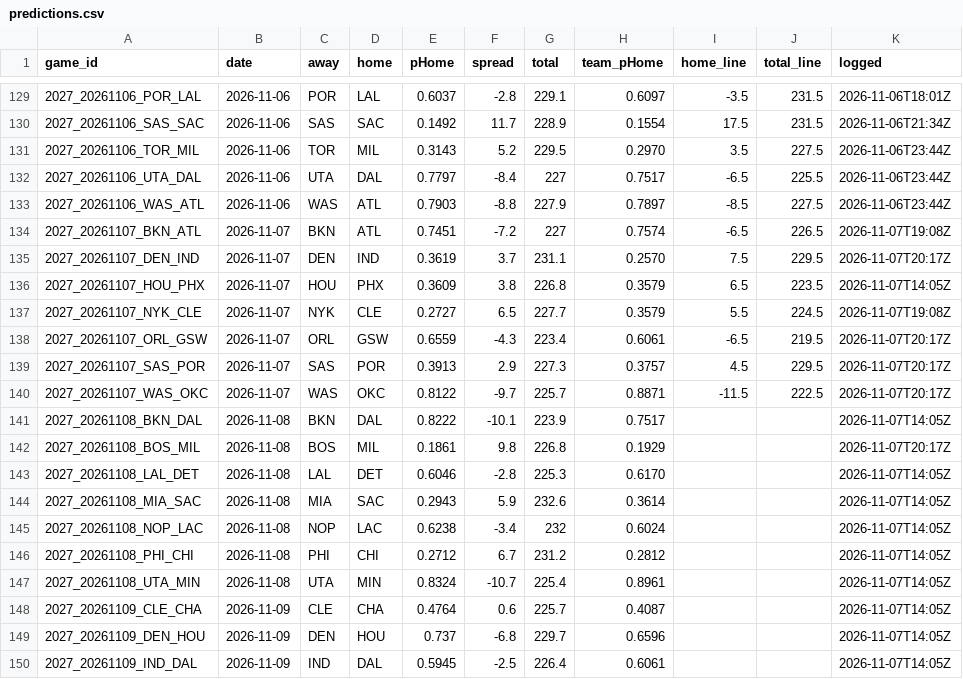
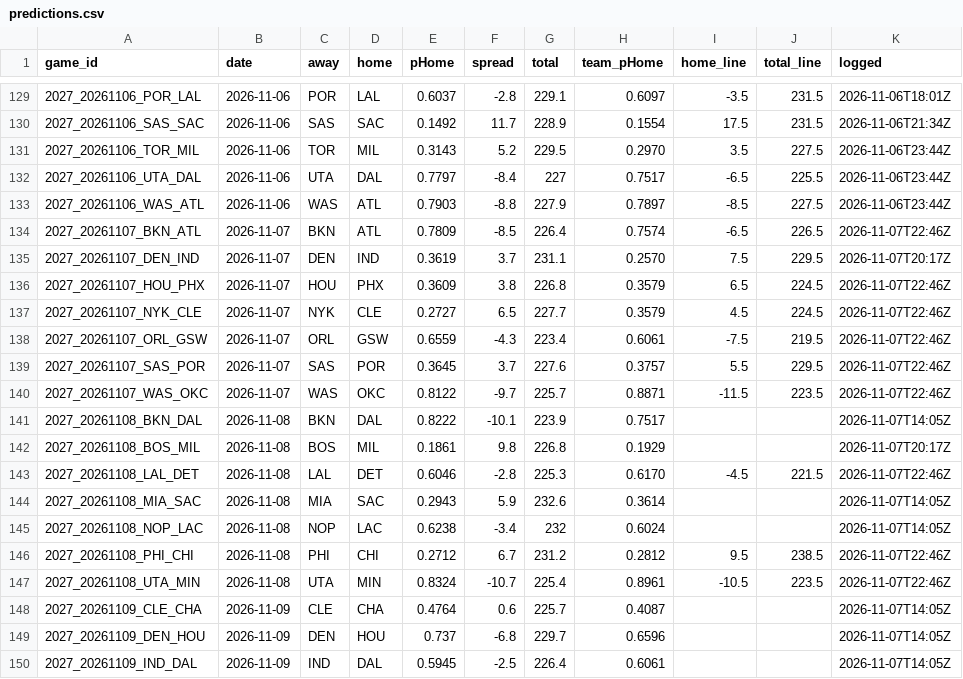
Before and after one commit to DEMON-X13/nba-hub, a CSV file: data/predictions.csv, drawn as a sheet; only a part is shown, gaps mark what is left out.

```diff
--- a/data/predictions.csv
+++ b/data/predictions.csv
@@ -133,16 +133,16 @@ game_id,date,away,home,pHome,spread,total,team_pHome,home_line,total_line,logged
 2027_20261106_WAS_ATL,2026-11-06,WAS,ATL,0.7903,-8.8,227.9,0.7897,-8.5,227.5,2026-11-06T23:44Z
-2027_20261107_BKN_ATL,2026-11-07,BKN,ATL,0.7451,-7.2,227,0.7574,-6.5,226.5,2026-11-07T19:08Z
+2027_20261107_BKN_ATL,2026-11-07,BKN,ATL,0.7809,-8.5,226.4,0.7574,-6.5,226.5,2026-11-07T22:46Z
 2027_20261107_DEN_IND,2026-11-07,DEN,IND,0.3619,3.7,231.1,0.2570,7.5,229.5,2026-11-07T20:17Z
-2027_20261107_HOU_PHX,2026-11-07,HOU,PHX,0.3609,3.8,226.8,0.3579,6.5,223.5,2026-11-07T14:05Z
-2027_20261107_NYK_CLE,2026-11-07,NYK,CLE,0.2727,6.5,227.7,0.3579,5.5,224.5,2026-11-07T19:08Z
-2027_20261107_ORL_GSW,2026-11-07,ORL,GSW,0.6559,-4.3,223.4,0.6061,-6.5,219.5,2026-11-07T20:17Z
-2027_20261107_SAS_POR,2026-11-07,SAS,POR,0.3913,2.9,227.3,0.3757,4.5,229.5,2026-11-07T20:17Z
-2027_20261107_WAS_OKC,2026-11-07,WAS,OKC,0.8122,-9.7,225.7,0.8871,-11.5,222.5,2026-11-07T20:17Z
+2027_20261107_HOU_PHX,2026-11-07,HOU,PHX,0.3609,3.8,226.8,0.3579,6.5,224.5,2026-11-07T22:46Z
+2027_20261107_NYK_CLE,2026-11-07,NYK,CLE,0.2727,6.5,227.7,0.3579,4.5,224.5,2026-11-07T22:46Z
+2027_20261107_ORL_GSW,2026-11-07,ORL,GSW,0.6559,-4.3,223.4,0.6061,-7.5,219.5,2026-11-07T22:46Z
+2027_20261107_SAS_POR,2026-11-07,SAS,POR,0.3645,3.7,227.6,0.3757,5.5,229.5,2026-11-07T22:46Z
+2027_20261107_WAS_OKC,2026-11-07,WAS,OKC,0.8122,-9.7,225.7,0.8871,-11.5,223.5,2026-11-07T22:46Z
 2027_20261108_BKN_DAL,2026-11-08,BKN,DAL,0.8222,-10.1,223.9,0.7517,,,2026-11-07T14:05Z
 2027_20261108_BOS_MIL,2026-11-08,BOS,MIL,0.1861,9.8,226.8,0.1929,,,2026-11-07T20:17Z
-2027_20261108_LAL_DET,2026-11-08,LAL,DET,0.6046,-2.8,225.3,0.6170,,,2026-11-07T14:05Z
+2027_20261108_LAL_DET,2026-11-08,LAL,DET,0.6046,-2.8,225.3,0.6170,-4.5,221.5,2026-11-07T22:46Z
 2027_20261108_MIA_SAC,2026-11-08,MIA,SAC,0.2943,5.9,232.6,0.3614,,,2026-11-07T14:05Z
 2027_20261108_NOP_LAC,2026-11-08,NOP,LAC,0.6238,-3.4,232,0.6024,,,2026-11-07T14:05Z
-2027_20261108_PHI_CHI,2026-11-08,PHI,CHI,0.2712,6.7,231.2,0.2812,,,2026-11-07T14:05Z
-2027_20261108_UTA_MIN,2026-11-08,UTA,MIN,0.8324,-10.7,225.4,0.8961,,,2026-11-07T14:05Z
+2027_20261108_PHI_CHI,2026-11-08,PHI,CHI,0.2712,6.7,231.2,0.2812,9.5,238.5,2026-11-07T22:46Z
+2027_20261108_UTA_MIN,2026-11-08,UTA,MIN,0.8324,-10.7,225.4,0.8961,-10.5,223.5,2026-11-07T22:46Z
 2027_20261109_CLE_CHA,2026-11-09,CLE,CHA,0.4764,0.6,225.7,0.4087,,,2026-11-07T14:05Z
```
Also changed, not shown: data/injuries_log.csv, 13 other files.
